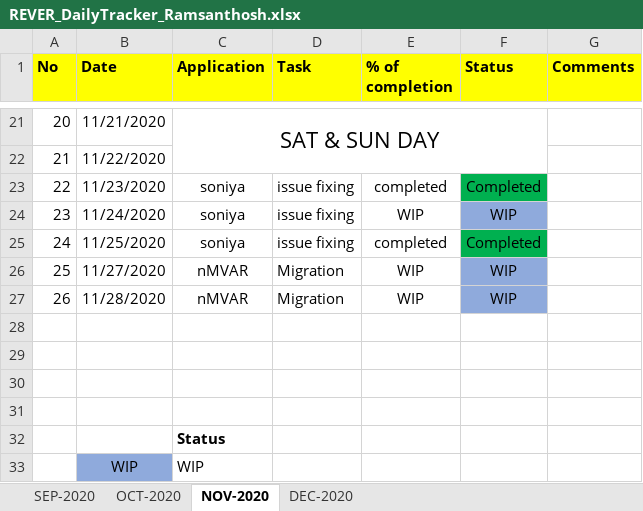
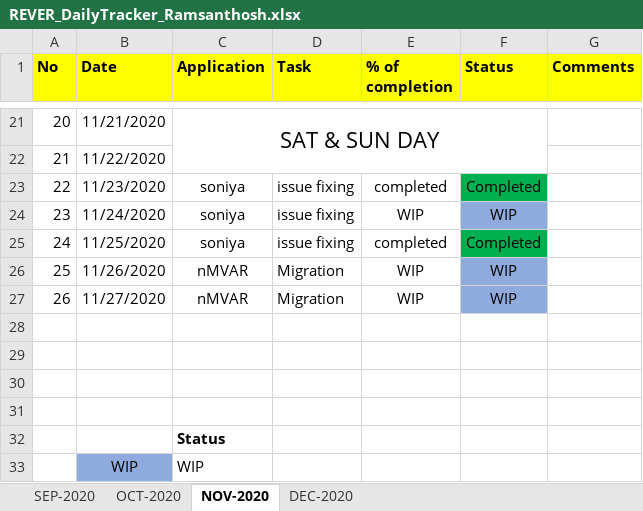
Before and after one commit to RIGELSOFTSINGAPORE/DailyTracker, an Excel workbook: REVER_DailyTracker_Ramsanthosh.xlsx, sheet NOV-2020, drawn as a sheet; only a part is shown, gaps mark what is left out; values as stored, in another font and other column widths than the file's, no borders; the diff names each change by its address in the sheet, - before the commit and + after, or states it on an @@ line.

Commit message:
Add files via upload

```diff
--- a/REVER_DailyTracker_Ramsanthosh.xlsx (sheet NOV-2020)
+++ b/REVER_DailyTracker_Ramsanthosh.xlsx (sheet NOV-2020)
-B26 (Date): 11/27/2020
+B26 (Date): 11/26/2020
-B27 (Date): 11/28/2020
+B27 (Date): 11/27/2020
```
